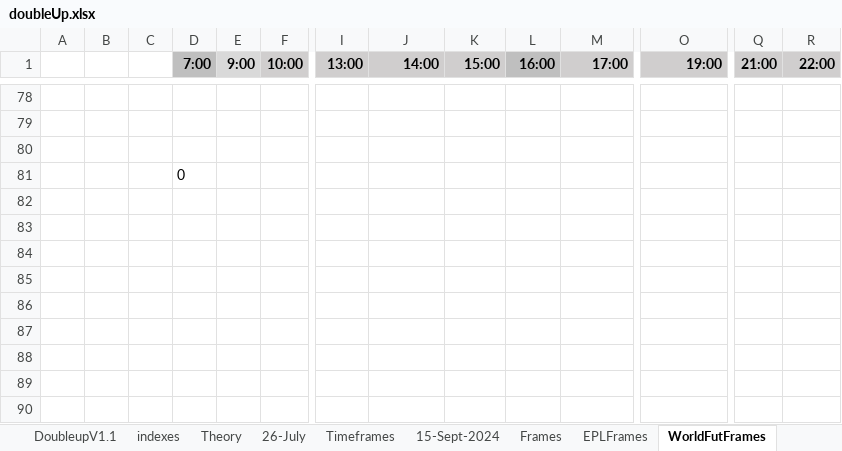
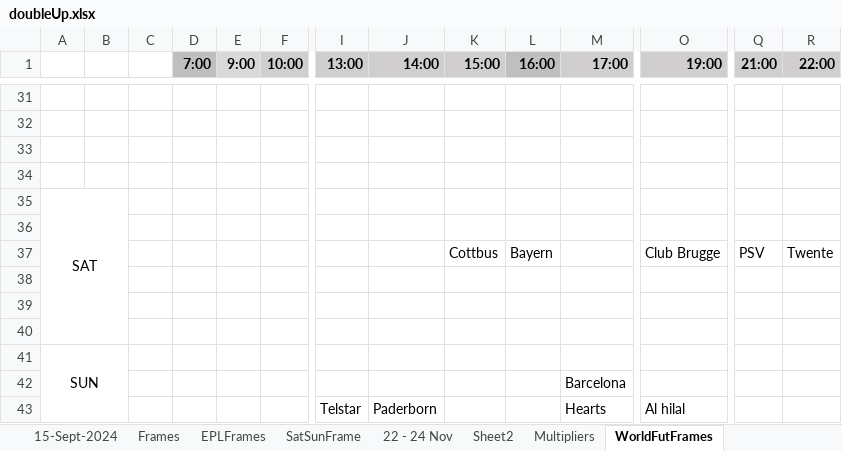
Before and after one commit to Git-Kampion/streaks, an Excel workbook: ExcelAnaylsis/doubleUp.xlsx, sheet WorldFutFrames, drawn as a sheet; only a part is shown, gaps mark what is left out; values as stored, in another font and other column widths than the file's, no borders; addresses are those after the commit; rows hold the shown columns only; the diff covers the shown part only; the diff names each change by its address in the sheet, - before the commit and + after, or states it on an @@ line.

```diff
--- a/ExcelAnaylsis/doubleUp.xlsx (sheet WorldFutFrames)
+++ b/ExcelAnaylsis/doubleUp.xlsx (sheet WorldFutFrames)
-D34 (7:00): 0
+D34 (7:00): (empty)
+row 35: SAT
+row 36: (empty)
+row 37:  |  |  |  |  |  |  |  | Cottbus | Bayern |  | Club Brugge | PSV | Twente
+row 38: (empty)
+row 39: (empty)
+row 40: (empty)
+row 41: SUN
+row 42:  |  |  |  |  |  |  |  |  |  | Barcelona
+row 43:  |  |  |  |  |  | Telstar | Paderborn |  |  | Hearts | Al hilal
```
Also changed, not shown: 1 added row, 48 removed rows, 2 edited cells and merged cells elsewhere in this sheet, sheet DoubleupV1.1, other sheet tabs, ExcelAnaylsis/doubleUp (version 1).xlsx, 24 other files.
